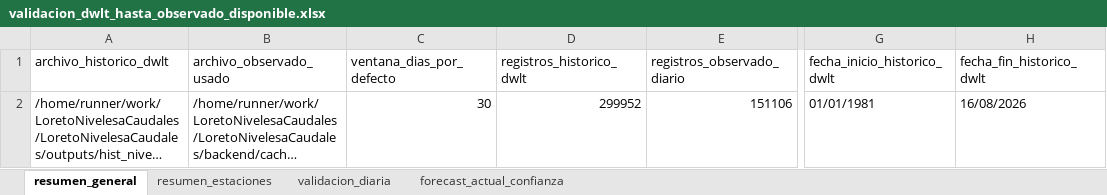
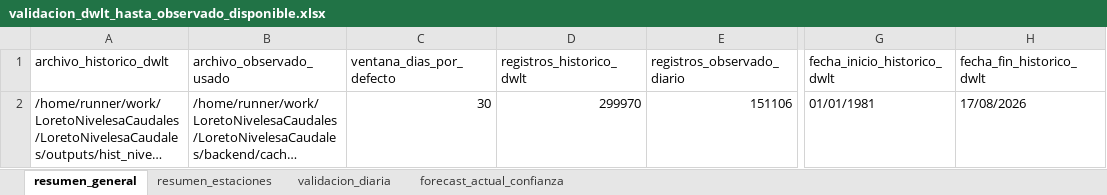
Before and after one commit to KURONO23/LoretoNivelesaCaudales, an Excel workbook: outputs/validacion_dwlt_hasta_observado_disponible.xlsx, sheet resumen_general, drawn as a sheet; only a part is shown, gaps mark what is left out; long unchanged cells end in …; values as stored, in another font and other column widths than the file's, no borders; the diff names each change by its address in the sheet, - before the commit and + after, or states it on an @@ line.

```diff
--- a/outputs/validacion_dwlt_hasta_observado_disponible.xlsx (sheet resumen_general)
+++ b/outputs/validacion_dwlt_hasta_observado_disponible.xlsx (sheet resumen_general)
-D2 (registros_historico_dwlt): 299952
+D2 (registros_historico_dwlt): 299970
-H2 (fecha_fin_historico_dwlt): 16/08/2026
+H2 (fecha_fin_historico_dwlt): 17/08/2026
```
Also changed, not shown: sheet validacion_diaria, sheet forecast_actual_confianza, sheet resumen_estaciones, outputs/metricas_dwlt_estaciones.xlsx, outputs/pronostico_nivel_7dias_estaciones.xlsx, 10 other files.
